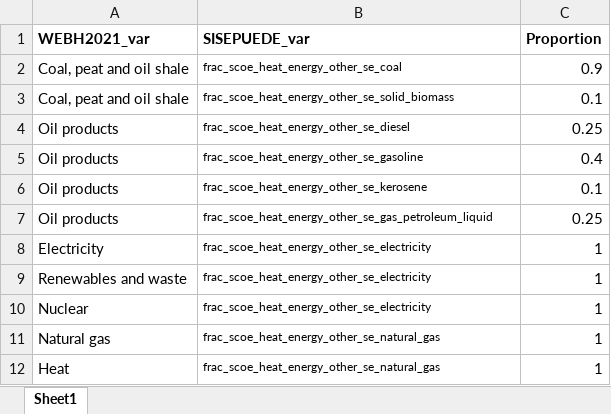
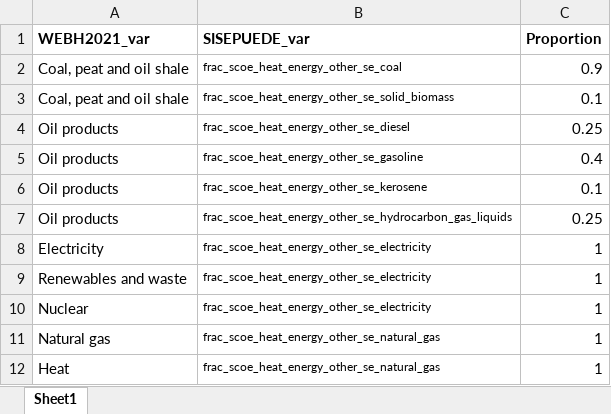
Before and after one commit to milocortes/sisepuede_data, an Excel workbook: Energy/frac_scoe_heat_energy_other_se_coal/row_data/frac_scoe_heat_energy_proportion.xlsx, sheet Sheet1, drawn as a sheet; values as stored, in another font and other column widths than the file's, no borders; the diff names each change by its address in the sheet, - before the commit and + after, or states it on an @@ line.

```diff
--- a/Energy/frac_scoe_heat_energy_other_se_coal/row_data/frac_scoe_heat_energy_proportion.xlsx (sheet Sheet1)
+++ b/Energy/frac_scoe_heat_energy_other_se_coal/row_data/frac_scoe_heat_energy_proportion.xlsx (sheet Sheet1)
-B7 (SISEPUEDE_var): frac_scoe_heat_energy_other_se_gas_petroleum_liquid
+B7 (SISEPUEDE_var): frac_scoe_heat_energy_other_se_hydrocarbon_gas_liquids
```
Also changed, not shown: Energy/frac_scoe_heat_energy_commercial_municipal_coal/row_data/frac_scoe_heat_energy_proportion.xlsx, Energy/frac_scoe_heat_energy_residential_coal/row_data/frac_scoe_heat_energy_proportion.xlsx, 12 other files.
